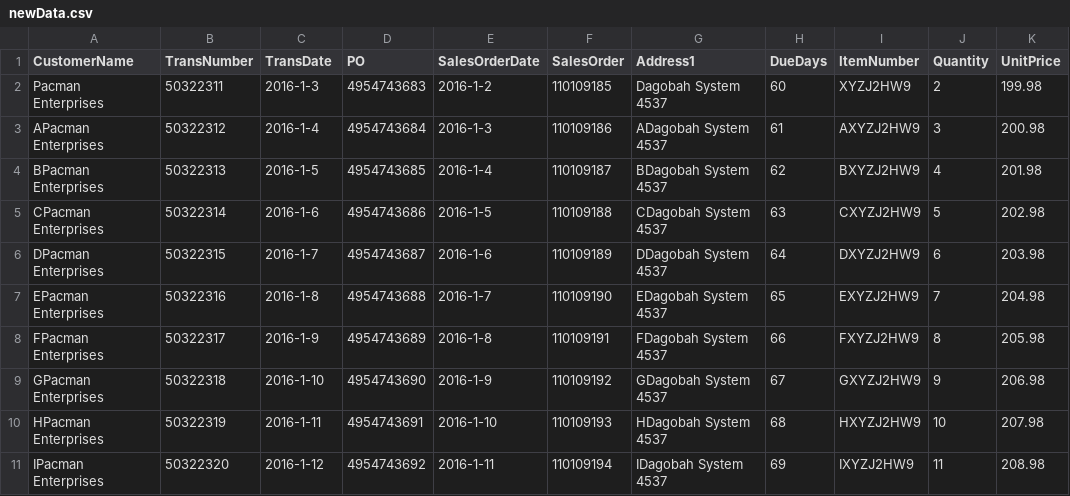
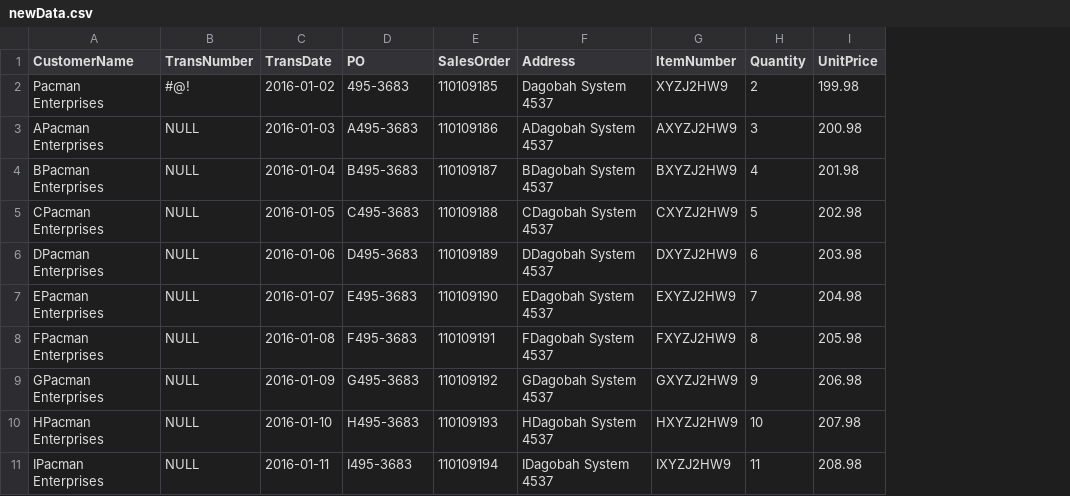
Before and after one commit to AlejandroCruz/csharp-dummy-data, a CSV file: FileReadWrite/Assets/newData.csv, drawn as a sheet; only a part is shown; removed rows and columns are numbered as before the commit, all else as after; the diff covers the shown part only; the diff names each change by its address in the sheet, - before the commit and + after, or states it on an @@ line.

```diff
--- a/FileReadWrite/Assets/newData.csv
+++ b/FileReadWrite/Assets/newData.csv
-column E (SalesOrderDate), rows 2-11: 2016-1-2 | 2016-1-3 | 2016-1-4 | 2016-1-5 | 2016-1-6 | 2016-1-7 | 2016-1-8 | 2016-1-9 | 2016-1-10 | 2016-1-11
-column H (DueDays), rows 2-11: 60 | 61 | 62 | 63 | 64 | 65 | 66 | 67 | 68 | 69
-F1: Address1
+F1: Address
-B2 (TransNumber): 50322311
+B2 (TransNumber): #@!
-C2 (TransDate): 2016-1-3
+C2 (TransDate): 2016-01-02
-D2 (PO): 4954743683
+D2 (PO): 495-3683
-B3 (TransNumber): 50322312
+B3 (TransNumber): NULL
-C3 (TransDate): 2016-1-4
+C3 (TransDate): 2016-01-03
-D3 (PO): 4954743684
+D3 (PO): A495-3683
-B4 (TransNumber): 50322313
+B4 (TransNumber): NULL
-C4 (TransDate): 2016-1-5
+C4 (TransDate): 2016-01-04
-D4 (PO): 4954743685
+D4 (PO): B495-3683
-B5 (TransNumber): 50322314
+B5 (TransNumber): NULL
-C5 (TransDate): 2016-1-6
+C5 (TransDate): 2016-01-05
-D5 (PO): 4954743686
+D5 (PO): C495-3683
-B6 (TransNumber): 50322315
+B6 (TransNumber): NULL
-C6 (TransDate): 2016-1-7
+C6 (TransDate): 2016-01-06
-D6 (PO): 4954743687
+D6 (PO): D495-3683
-B7 (TransNumber): 50322316
+B7 (TransNumber): NULL
-C7 (TransDate): 2016-1-8
+C7 (TransDate): 2016-01-07
-D7 (PO): 4954743688
+D7 (PO): E495-3683
-B8 (TransNumber): 50322317
+B8 (TransNumber): NULL
-C8 (TransDate): 2016-1-9
+C8 (TransDate): 2016-01-08
-D8 (PO): 4954743689
+D8 (PO): F495-3683
-B9 (TransNumber): 50322318
+B9 (TransNumber): NULL
-C9 (TransDate): 2016-1-10
+C9 (TransDate): 2016-01-09
-D9 (PO): 4954743690
+D9 (PO): G495-3683
-B10 (TransNumber): 50322319
+B10 (TransNumber): NULL
-C10 (TransDate): 2016-1-11
+C10 (TransDate): 2016-01-10
-D10 (PO): 4954743691
+D10 (PO): H495-3683
-B11 (TransNumber): 50322320
+B11 (TransNumber): NULL
-C11 (TransDate): 2016-1-12
+C11 (TransDate): 2016-01-11
-D11 (PO): 4954743692
+D11 (PO): I495-3683
```
Also changed, not shown: 10 removed rows elsewhere in this file, FileReadWrite/Assets/newData2.csv, FileReadWrite/Assets/rawData.csv, 6 other files.
